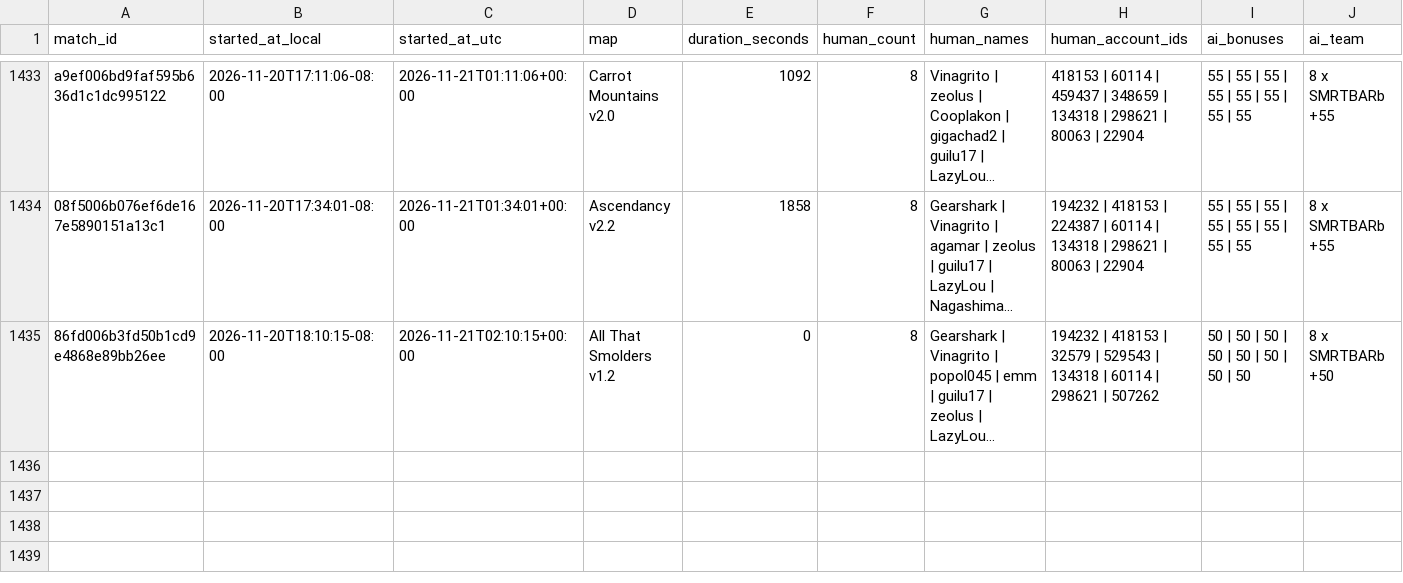
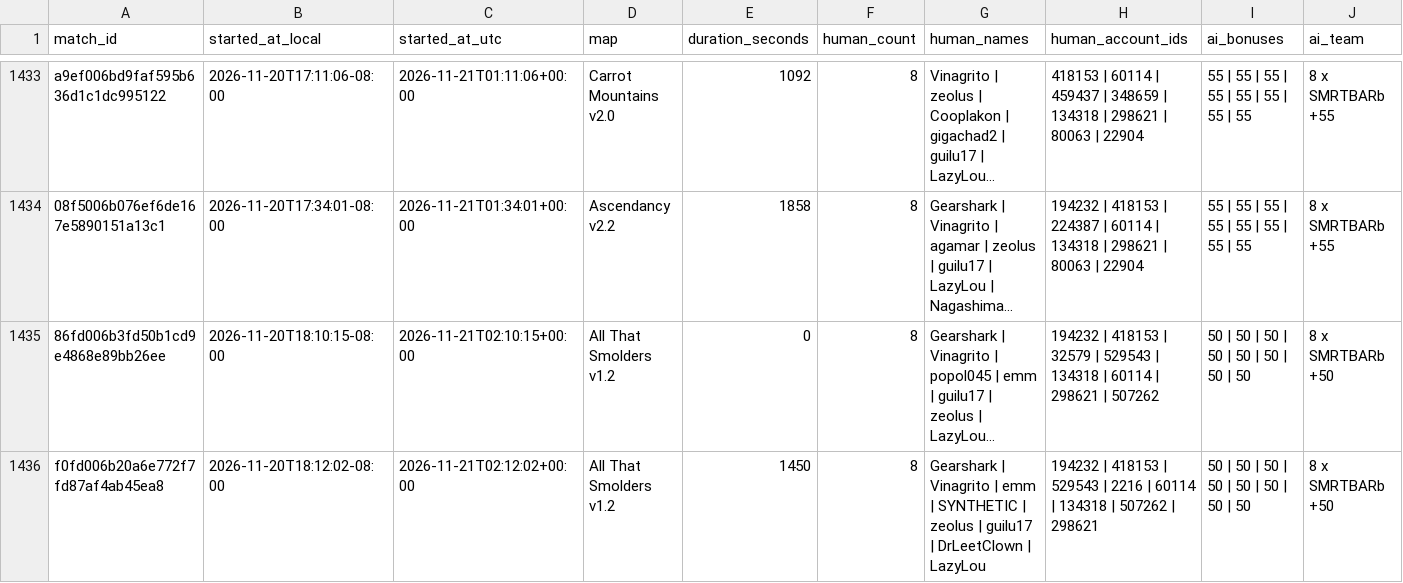
Before and after one commit to Barscrewl/BarbOS, a CSV file: data/matches_index.csv, drawn as a sheet; only a part is shown, gaps mark what is left out; long unchanged cells end in …; rows hold the shown columns only; the diff names each change by its address in the sheet, - before the commit and + after, or states it on an @@ line.

```diff
--- a/data/matches_index.csv
+++ b/data/matches_index.csv
+row 1436: f0fd006b20a6e772f7fd87af4ab45ea8 | 2026-11-20T18:12:02-08:00 | 2026-11-21T02:12:02+00:00 | All That Smolders v1.2 | 1450 | 8 | Gearshark | Vinagrito | emm | SYNTHETIC | zeolus | guilu17 | DrLeetClown | LazyLou | 194232 | 418153 | 529543 | 2216 | 60114 | 134318 | 507262 | 298621 | 50 | 50 | 50 | 50 | 50 | 50 | 50 | 50 | 8 x SMRTBARb +50
```
Also changed, not shown: public/fixed_seed/matches.csv, public/matches.csv, 15 other files.
